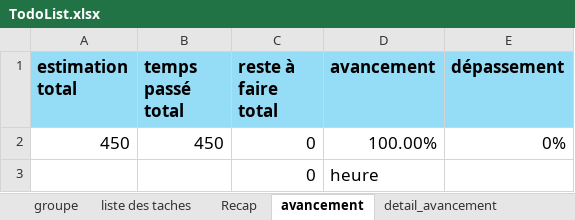
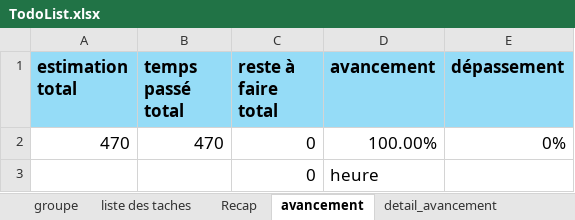
Before and after one commit to MikajyRz/Mini-Projet-Web-Mars2026, an Excel workbook: TodoList.xlsx, sheet avancement, drawn as a sheet; values as stored, in another font and other column widths than the file's, no borders; the diff names each change by its address in the sheet, - before the commit and + after, or states it on an @@ line.

```diff
--- a/TodoList.xlsx (sheet avancement)
+++ b/TodoList.xlsx (sheet avancement)
-A2 (estimation total): 450
+A2 (estimation total): 470
-B2 (temps passé total): 450
+B2 (temps passé total): 470
```
Also changed, not shown: sheet detail_avancement, sheet liste des taches, 4 other files.
